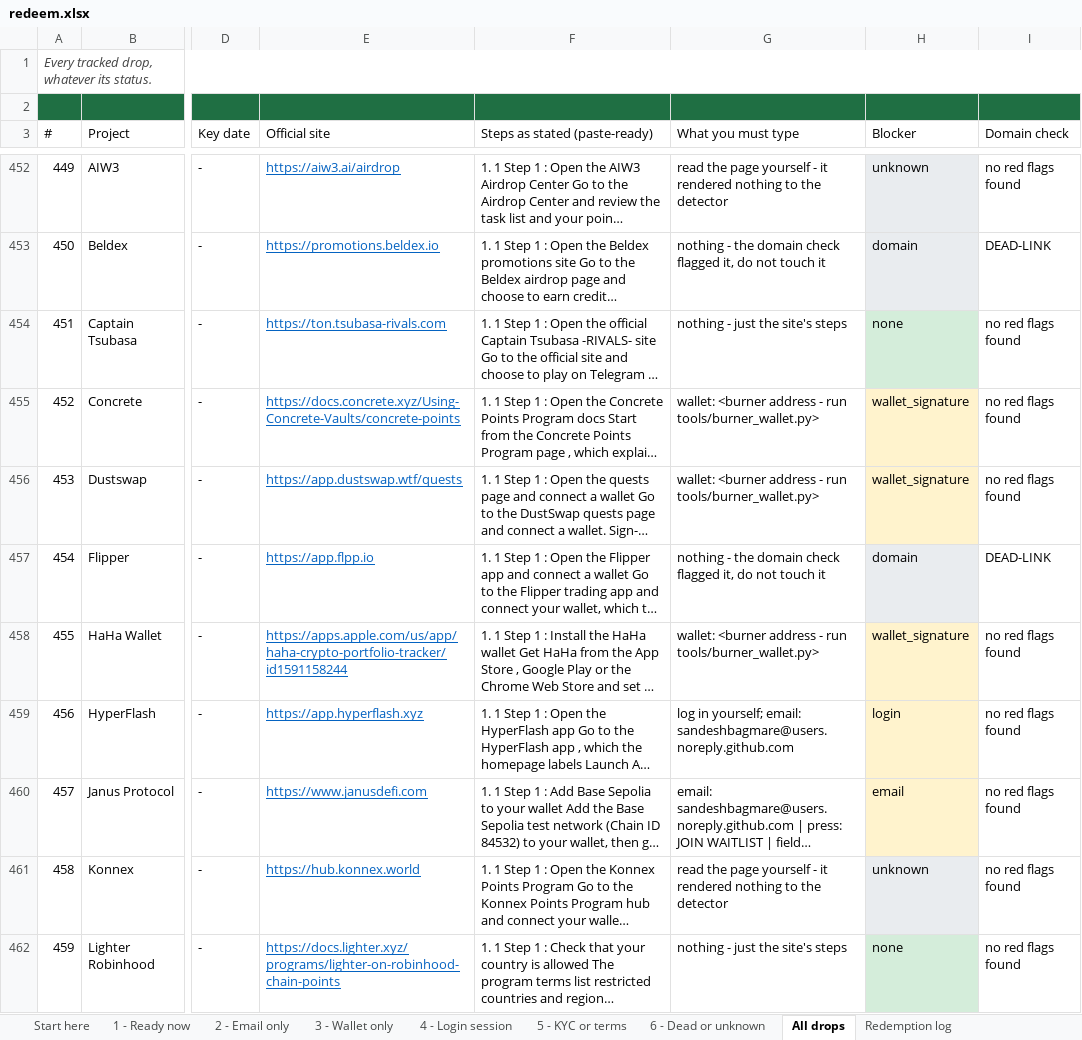
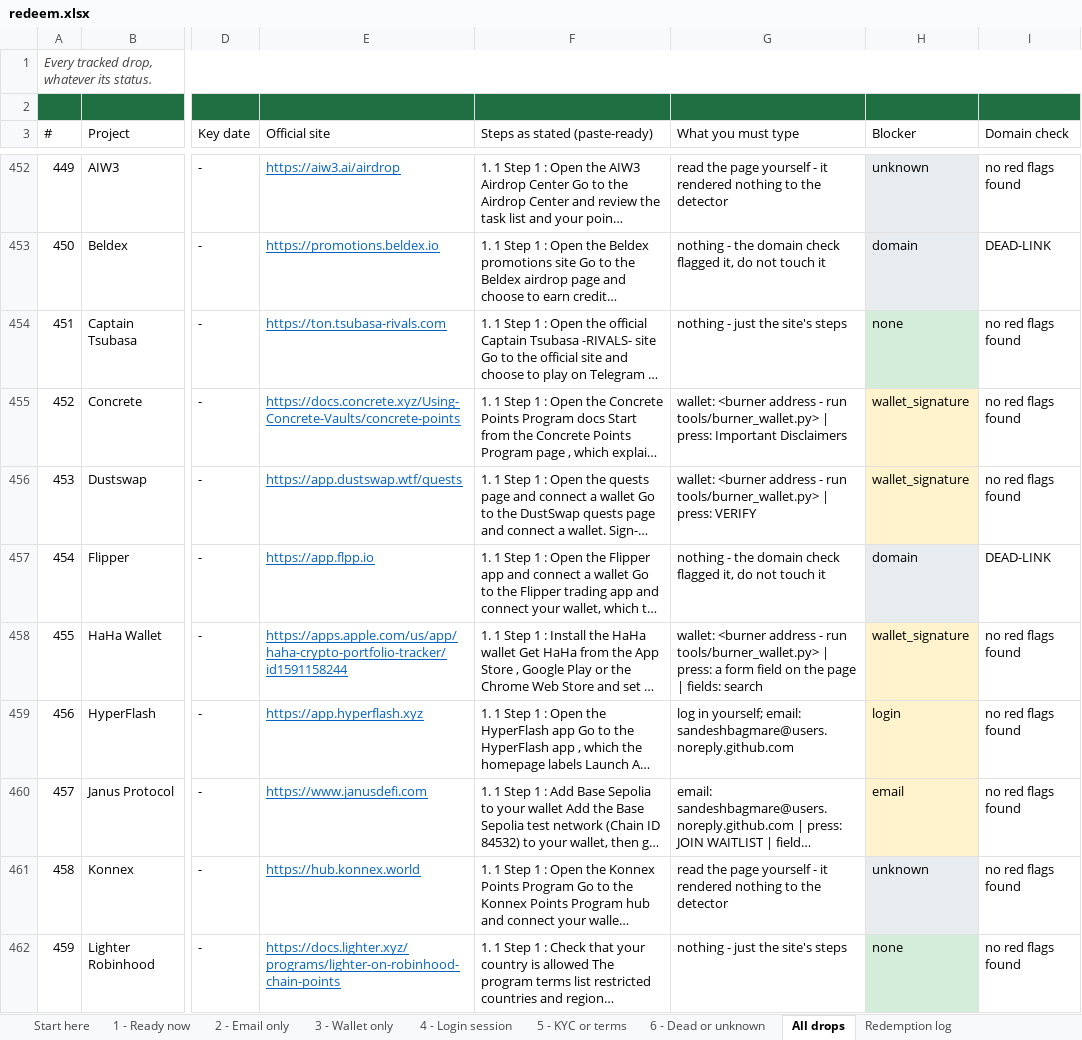
Before and after one commit to sandeshbagmare/crypto-airdrops-ops, an Excel workbook: data/redeem.xlsx, sheet All drops, drawn as a sheet; only a part is shown, gaps mark what is left out; long unchanged cells end in …; values as stored, in another font and other column widths than the file's, no borders; the diff covers the shown part only; the diff names each change by its address in the sheet, - before the commit and + after, or states it on an @@ line.

Commit message:
Add guided apply: prefilled window that stops at the submit button
- tools/guided_apply.py: walks the queue in the persistent profile, types only the public email and
  public wallet address, refuses to touch password fields, outlines every submit-like control,
  screenshots the prefilled page, and waits for the human. Never submits, never signs.
- entry_points.py: --blockers flag, so the 112 wallet drops got their connect/claim control too.
- redeem.xlsx: 138 rows across the three action sheets now name the exact button.
- CTA marking extended to <a> elements (Yakkamon's SIGN UP is a link, not a button).

```diff
--- a/data/redeem.xlsx (sheet All drops)
+++ b/data/redeem.xlsx (sheet All drops)
-G455 (What you must type): …run tools/burner_wallet.py>
+G455 (What you must type): …run tools/burner_wallet.py> | press: Important Disclaimers
-G456 (What you must type): …run tools/burner_wallet.py>
+G456 (What you must type): …run tools/burner_wallet.py> | press: VERIFY
-G458 (What you must type): …run tools/burner_wallet.py>
+G458 (What you must type): …run tools/burner_wallet.py> | press: a form field on the page | fields: search
```
Also changed, not shown: 66 edited cells elsewhere in this sheet, sheet 3 - Wallet only, sheet 6 - Dead or unknown, 5 other files.
